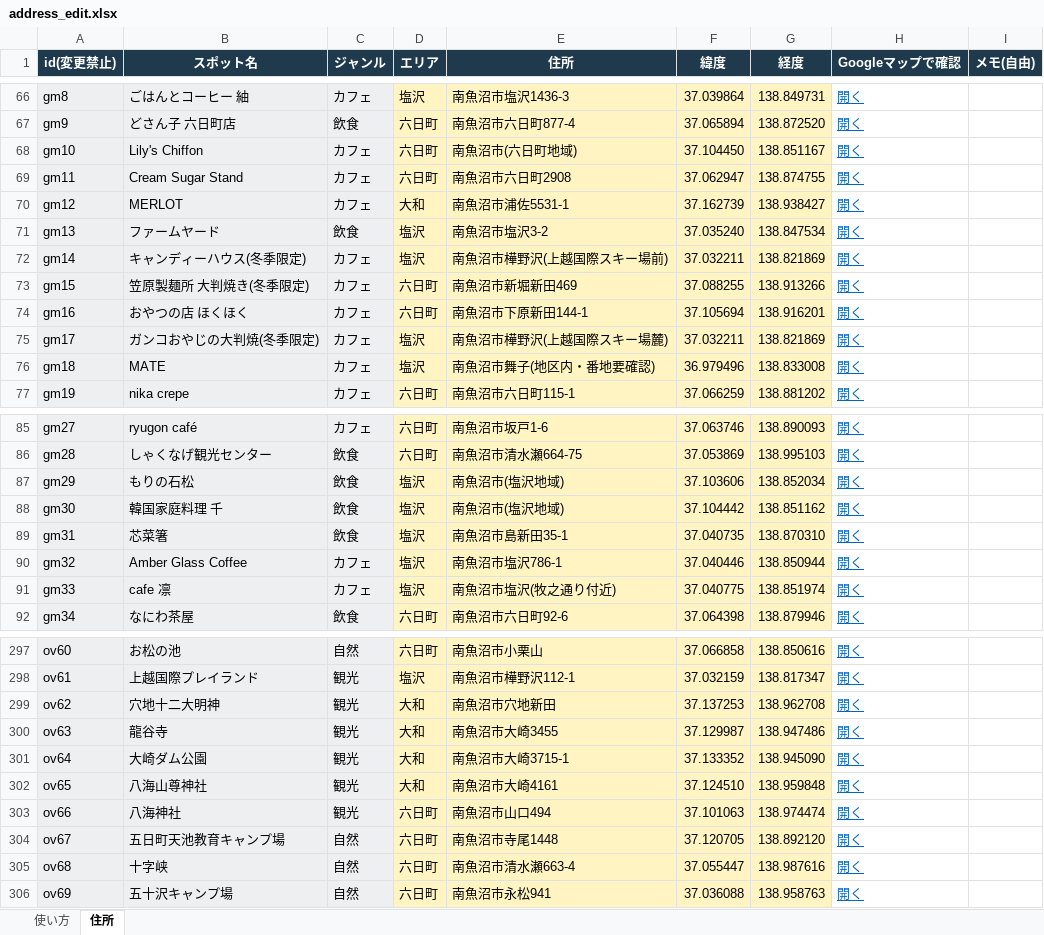
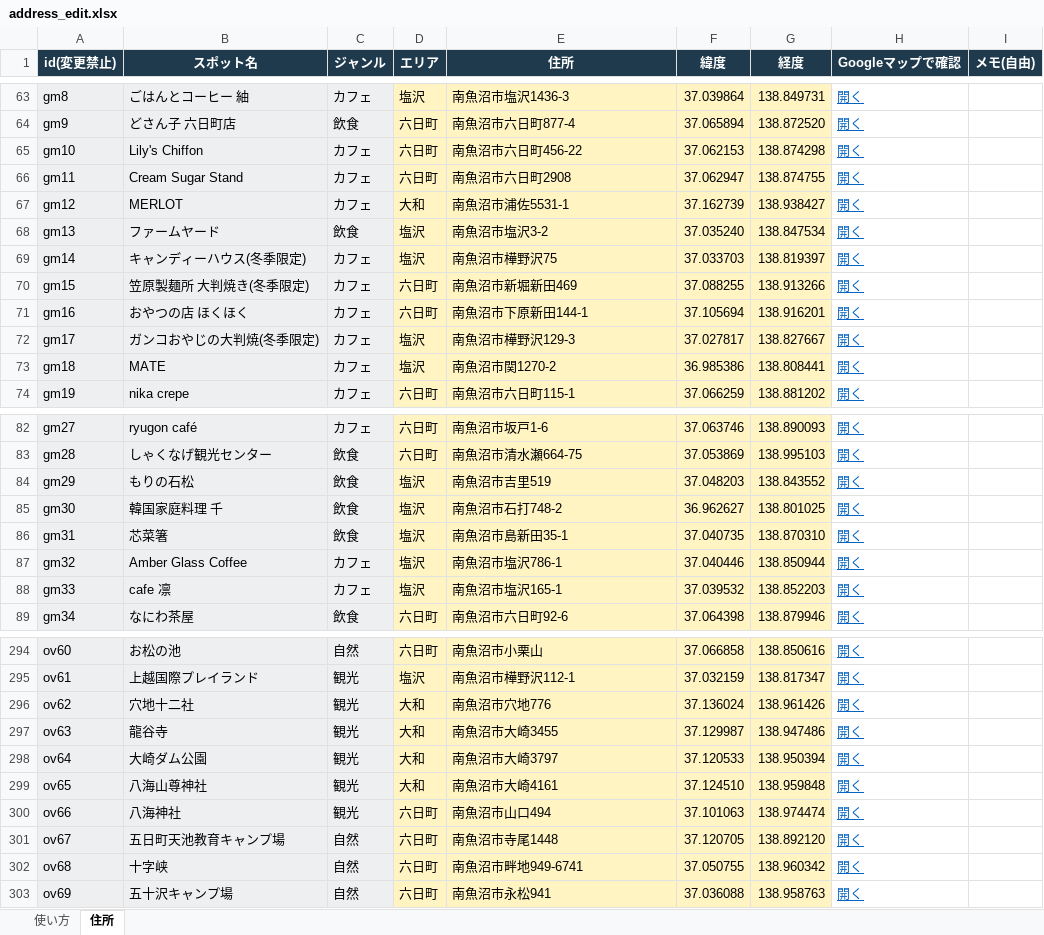
Before and after one commit to ZinPika1104/numa-search, an Excel workbook: tools/address_edit.xlsx, sheet 住所, drawn as a sheet; only a part is shown, gaps mark what is left out; values as stored, in another font and other column widths than the file's, no borders; addresses are those after the commit; the diff covers the shown part only; the diff names each change by its address in the sheet, - before the commit and + after, or states it on an @@ line.

```diff
--- a/tools/address_edit.xlsx (sheet 住所)
+++ b/tools/address_edit.xlsx (sheet 住所)
-E65 (住所): 南魚沼市(六日町地域)
+E65 (住所): 南魚沼市六日町456-22
-F65 (緯度): 37.104450
+F65 (緯度): 37.062153
-G65 (経度): 138.851167
+G65 (経度): 138.874298
-E69 (住所): 南魚沼市樺野沢(上越国際スキー場前)
+E69 (住所): 南魚沼市樺野沢75
-F69 (緯度): 37.032211
+F69 (緯度): 37.033703
-G69 (経度): 138.821869
+G69 (経度): 138.819397
-E72 (住所): 南魚沼市樺野沢(上越国際スキー場麓)
+E72 (住所): 南魚沼市樺野沢129-3
-F72 (緯度): 37.032211
+F72 (緯度): 37.027817
-G72 (経度): 138.821869
+G72 (経度): 138.827667
-E73 (住所): 南魚沼市舞子(地区内・番地要確認)
+E73 (住所): 南魚沼市関1270-2
-F73 (緯度): 36.979496
+F73 (緯度): 36.985386
-G73 (経度): 138.833008
+G73 (経度): 138.808441
-E84 (住所): 南魚沼市(塩沢地域)
+E84 (住所): 南魚沼市吉里519
-F84 (緯度): 37.103606
+F84 (緯度): 37.048203
-G84 (経度): 138.852034
+G84 (経度): 138.843552
-E85 (住所): 南魚沼市(塩沢地域)
+E85 (住所): 南魚沼市石打748-2
-F85 (緯度): 37.104442
+F85 (緯度): 36.962627
-G85 (経度): 138.851162
+G85 (経度): 138.801025
-E88 (住所): 南魚沼市塩沢(牧之通り付近)
+E88 (住所): 南魚沼市塩沢165-1
-F88 (緯度): 37.040775
+F88 (緯度): 37.039532
-G88 (経度): 138.851974
+G88 (経度): 138.852203
-B296 (スポット名): 穴地十二大明神
+B296 (スポット名): 穴地十二社
-E296 (住所): 南魚沼市穴地新田
+E296 (住所): 南魚沼市穴地776
-F296 (緯度): 37.137253
+F296 (緯度): 37.136024
-G296 (経度): 138.962708
+G296 (経度): 138.961426
-E298 (住所): 南魚沼市大崎3715-1
+E298 (住所): 南魚沼市大崎3797
-F298 (緯度): 37.133352
+F298 (緯度): 37.120533
-G298 (経度): 138.945090
+G298 (経度): 138.950394
-E302 (住所): 南魚沼市清水瀬663-4
+E302 (住所): 南魚沼市畔地949-6741
-F302 (緯度): 37.055447
+F302 (緯度): 37.050755
-G302 (経度): 138.987616
+G302 (経度): 138.960342
```
Also changed, not shown: 4 added rows, 4 removed rows and 58 edited cells elsewhere in this sheet, 南魚沼たびナビ_スポット一覧.xlsx, 3 other files.
